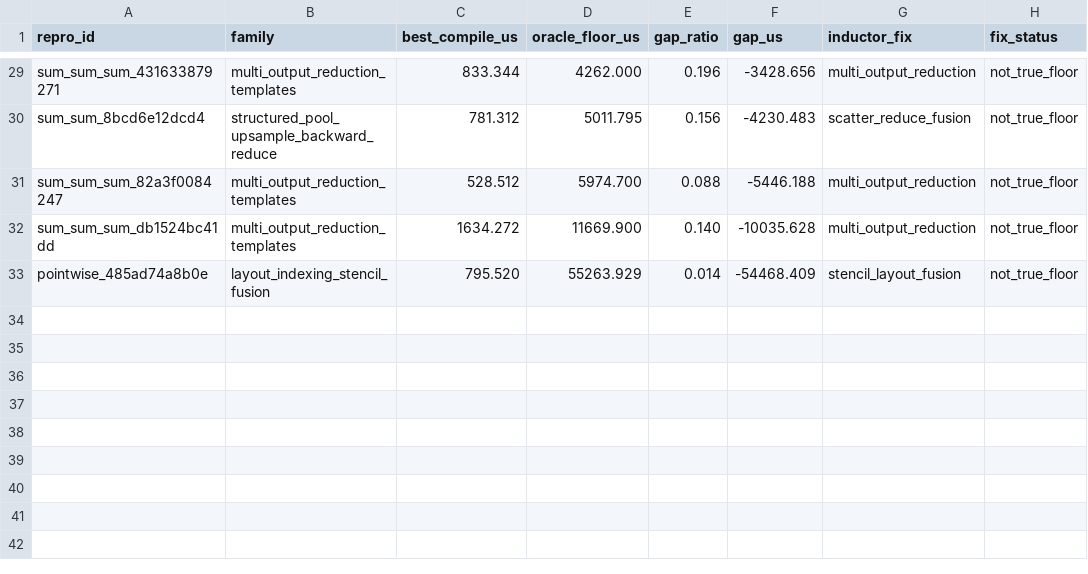
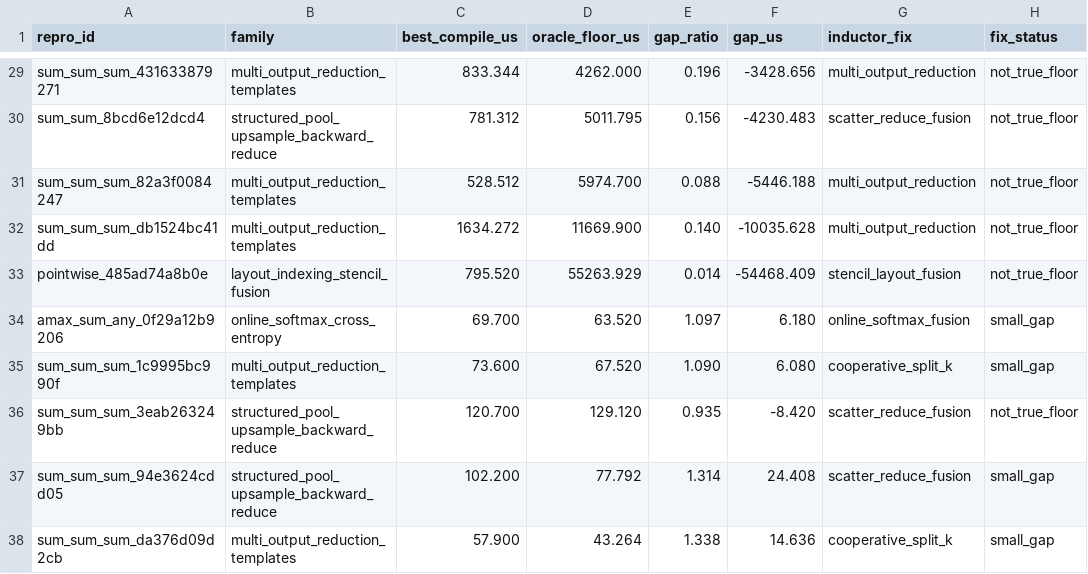
Before and after one commit to eellison/better-benchmark, a CSV file: investigation_results/oracle_vs_compile_tracker.csv, drawn as a sheet; only a part is shown, gaps mark what is left out; the diff names each change by its address in the sheet, - before the commit and + after, or states it on an @@ line.

```diff
--- a/investigation_results/oracle_vs_compile_tracker.csv
+++ b/investigation_results/oracle_vs_compile_tracker.csv
+row 34: amax_sum_any_0f29a12b9206 | online_softmax_cross_entropy | 69.700 | 63.520 | 1.097 | 6.180 | online_softmax_fusion | small_gap
+row 35: sum_sum_sum_1c9995bc990f | multi_output_reduction_templates | 73.600 | 67.520 | 1.090 | 6.080 | cooperative_split_k | small_gap
+row 36: sum_sum_sum_3eab263249bb | structured_pool_upsample_backward_reduce | 120.700 | 129.120 | 0.935 | -8.420 | scatter_reduce_fusion | not_true_floor
+row 37: sum_sum_sum_94e3624cdd05 | structured_pool_upsample_backward_reduce | 102.200 | 77.792 | 1.314 | 24.408 | scatter_reduce_fusion | small_gap
+row 38: sum_sum_sum_da376d09d2cb | multi_output_reduction_templates | 57.900 | 43.264 | 1.338 | 14.636 | cooperative_split_k | small_gap
```
